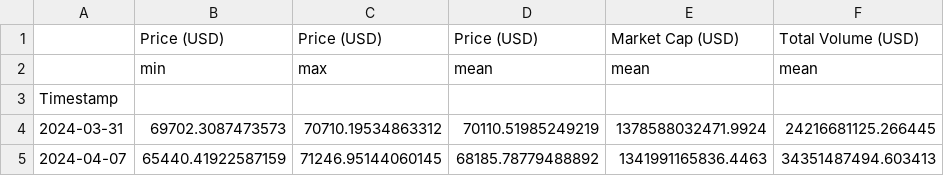
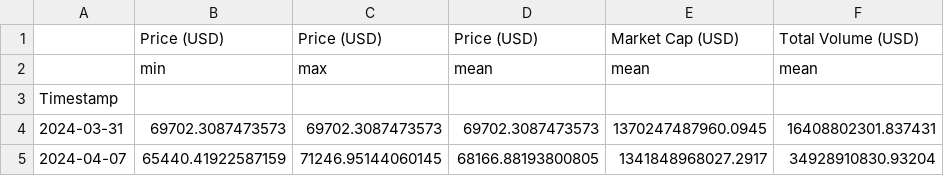
Before and after one commit to giladAlboher/pandas_-project, a CSV file: data/weekly_statistics.csv, drawn as a sheet.

```diff
--- a/data/weekly_statistics.csv
+++ b/data/weekly_statistics.csv
@@ -3,3 +3,3 @@
 Timestamp,,,,,
-2024-03-31,69702.3087473573,70710.19534863312,70110.51985249219,1378588032471.9924,24216681125.266445
-2024-04-07,65440.41922587159,71246.95144060145,68185.78779488892,1341991165836.4463,34351487494.603413
+2024-03-31,69702.3087473573,69702.3087473573,69702.3087473573,1370247487960.0945,16408802301.837431
+2024-04-07,65440.41922587159,71246.95144060145,68166.88193800805,1341848968027.2917,34928910830.93204
```
Also changed, not shown: data/bitcoin_prices_week.csv, 1 other file.
